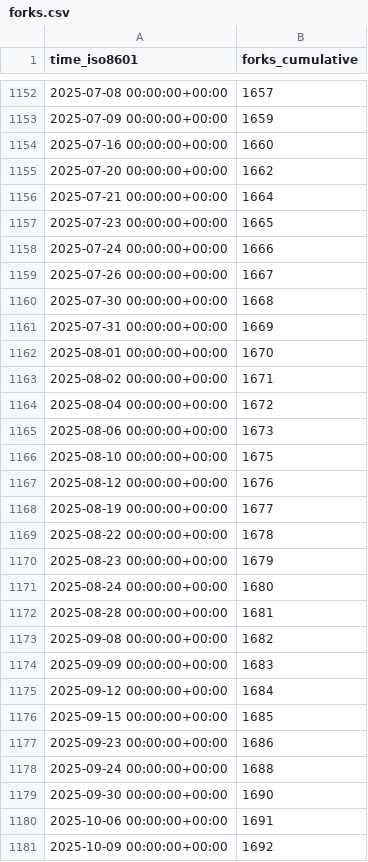
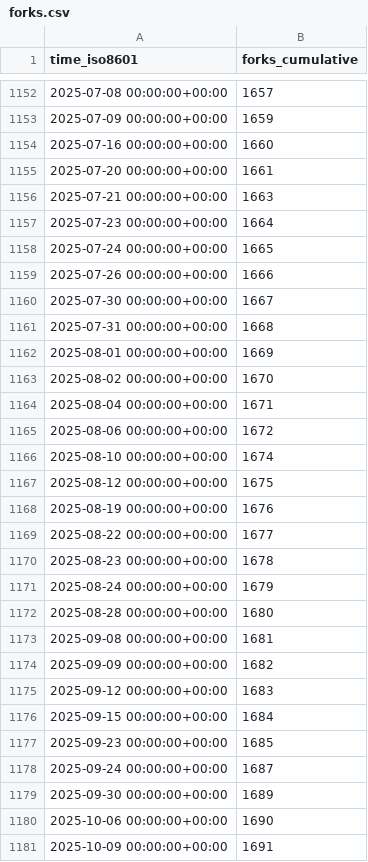
Before and after one commit to Unity-Technologies/EntityComponentSystemSamples, a CSV file: Unity-Technologies/EntityComponentSystemSamples/ghrs-data/forks.csv, drawn as a sheet; only a part is shown, gaps mark what is left out; the diff covers the shown part only.

```diff
--- a/Unity-Technologies/EntityComponentSystemSamples/ghrs-data/forks.csv
+++ b/Unity-Technologies/EntityComponentSystemSamples/ghrs-data/forks.csv
@@ -1154,28 +1154,28 @@ time_iso8601,forks_cumulative
 2025-07-16 00:00:00+00:00,1660
-2025-07-20 00:00:00+00:00,1662
-2025-07-21 00:00:00+00:00,1664
-2025-07-23 00:00:00+00:00,1665
-2025-07-24 00:00:00+00:00,1666
-2025-07-26 00:00:00+00:00,1667
-2025-07-30 00:00:00+00:00,1668
-2025-07-31 00:00:00+00:00,1669
-2025-08-01 00:00:00+00:00,1670
-2025-08-02 00:00:00+00:00,1671
-2025-08-04 00:00:00+00:00,1672
-2025-08-06 00:00:00+00:00,1673
-2025-08-10 00:00:00+00:00,1675
-2025-08-12 00:00:00+00:00,1676
-2025-08-19 00:00:00+00:00,1677
-2025-08-22 00:00:00+00:00,1678
-2025-08-23 00:00:00+00:00,1679
-2025-08-24 00:00:00+00:00,1680
-2025-08-28 00:00:00+00:00,1681
-2025-09-08 00:00:00+00:00,1682
-2025-09-09 00:00:00+00:00,1683
-2025-09-12 00:00:00+00:00,1684
-2025-09-15 00:00:00+00:00,1685
-2025-09-23 00:00:00+00:00,1686
-2025-09-24 00:00:00+00:00,1688
-2025-09-30 00:00:00+00:00,1690
-2025-10-06 00:00:00+00:00,1691
-2025-10-09 00:00:00+00:00,1692
+2025-07-20 00:00:00+00:00,1661
+2025-07-21 00:00:00+00:00,1663
+2025-07-23 00:00:00+00:00,1664
+2025-07-24 00:00:00+00:00,1665
+2025-07-26 00:00:00+00:00,1666
+2025-07-30 00:00:00+00:00,1667
+2025-07-31 00:00:00+00:00,1668
+2025-08-01 00:00:00+00:00,1669
+2025-08-02 00:00:00+00:00,1670
+2025-08-04 00:00:00+00:00,1671
+2025-08-06 00:00:00+00:00,1672
+2025-08-10 00:00:00+00:00,1674
+2025-08-12 00:00:00+00:00,1675
+2025-08-19 00:00:00+00:00,1676
+2025-08-22 00:00:00+00:00,1677
+2025-08-23 00:00:00+00:00,1678
+2025-08-24 00:00:00+00:00,1679
+2025-08-28 00:00:00+00:00,1680
+2025-09-08 00:00:00+00:00,1681
+2025-09-09 00:00:00+00:00,1682
+2025-09-12 00:00:00+00:00,1683
+2025-09-15 00:00:00+00:00,1684
+2025-09-23 00:00:00+00:00,1685
+2025-09-24 00:00:00+00:00,1687
+2025-09-30 00:00:00+00:00,1689
+2025-10-06 00:00:00+00:00,1690
+2025-10-09 00:00:00+00:00,1691
```
Also changed, not shown: 1 added row and 3 edited cells elsewhere in this file, Unity-Technologies/EntityComponentSystemSamples/ghrs-data/stargazers.csv.
